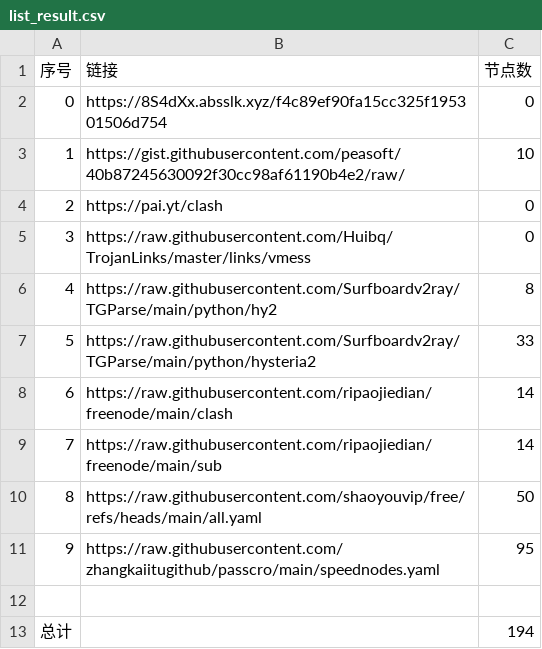
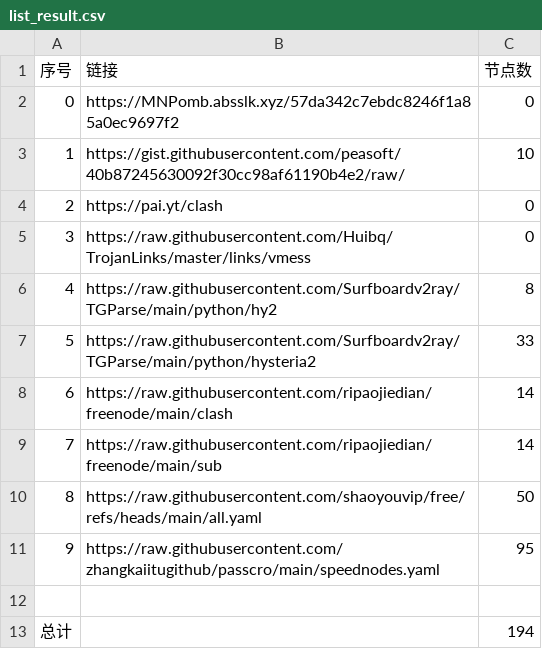
Before and after one commit to le45tx1m/peasoft, a CSV file: list_result.csv, drawn as a sheet.

```diff
--- a/list_result.csv
+++ b/list_result.csv
@@ -1,3 +1,3 @@
 序号,链接,节点数
-0,https://8S4dXx.absslk.xyz/f4c89ef90fa15cc325f195301506d754,0
+0,https://MNPomb.absslk.xyz/57da342c7ebdc8246f1a85a0ec9697f2,0
 1,https://gist.githubusercontent.com/peasoft/40b87245630092f30cc98af61190b4e2/raw/,10
```
Also changed, not shown: 4 other files.
